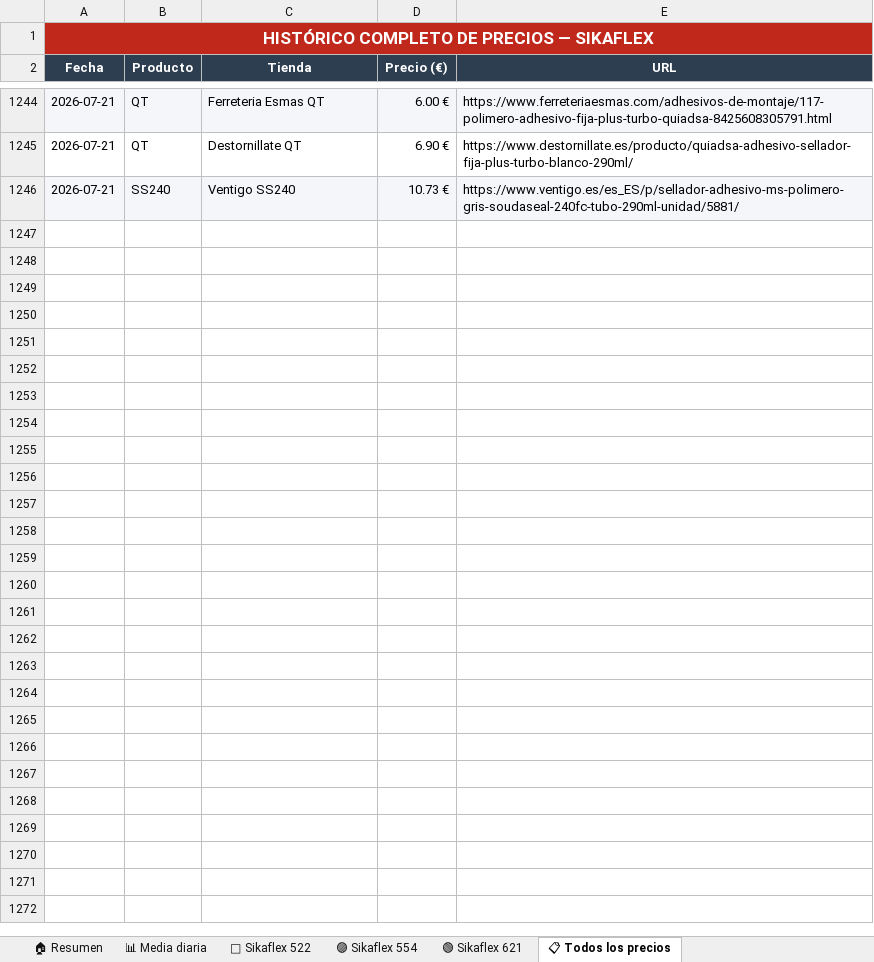
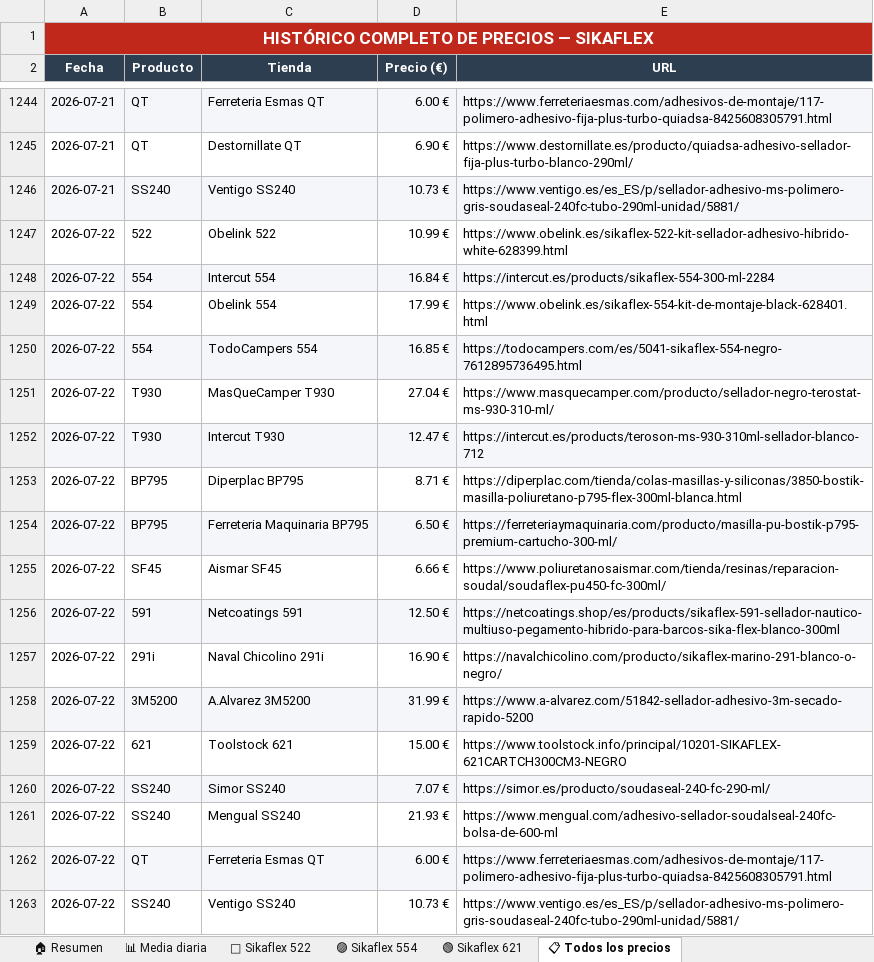
Before and after one commit to larri317/sikaflex-monitor, an Excel workbook: precios_sikaflex.xlsx, sheet 📋 Todos los precios, drawn as a sheet; only a part is shown, gaps mark what is left out; values as stored, in another font and other column widths than the file's, no borders; the diff names each change by its address in the sheet, - before the commit and + after, or states it on an @@ line.

```diff
--- a/precios_sikaflex.xlsx (sheet 📋 Todos los precios)
+++ b/precios_sikaflex.xlsx (sheet 📋 Todos los precios)
+row 1247: 2026-07-22 | 522 | Obelink 522 | 10.99 € | https://www.obelink.es/sikaflex-522-kit-sellador-adhesivo-hibrido-white-628399.html
+row 1248: 2026-07-22 | 554 | Intercut 554 | 16.84 € | https://intercut.es/products/sikaflex-554-300-ml-2284
+row 1249: 2026-07-22 | 554 | Obelink 554 | 17.99 € | https://www.obelink.es/sikaflex-554-kit-de-montaje-black-628401.html
+row 1250: 2026-07-22 | 554 | TodoCampers 554 | 16.85 € | https://todocampers.com/es/5041-sikaflex-554-negro-7612895736495.html
+row 1251: 2026-07-22 | T930 | MasQueCamper T930 | 27.04 € | https://www.masquecamper.com/producto/sellador-negro-terostat-ms-930-310-ml/
+row 1252: 2026-07-22 | T930 | Intercut T930 | 12.47 € | https://intercut.es/products/teroson-ms-930-310ml-sellador-blanco-712
+row 1253: 2026-07-22 | BP795 | Diperplac BP795 | 8.71 € | https://diperplac.com/tienda/colas-masillas-y-siliconas/3850-bostik-masilla-poliuretano-p795-flex-300ml-blanca.html
+row 1254: 2026-07-22 | BP795 | Ferreteria Maquinaria BP795 | 6.50 € | https://ferreteriaymaquinaria.com/producto/masilla-pu-bostik-p795-premium-cartucho-300-ml/
+row 1255: 2026-07-22 | SF45 | Aismar SF45 | 6.66 € | https://www.poliuretanosaismar.com/tienda/resinas/reparacion-soudal/soudaflex-pu450-fc-300ml/
+row 1256: 2026-07-22 | 591 | Netcoatings 591 | 12.50 € | https://netcoatings.shop/es/products/sikaflex-591-sellador-nautico-multiuso-pegamento-hibrido-para-barcos-sika-flex-blanco-300ml
+row 1257: 2026-07-22 | 291i | Naval Chicolino 291i | 16.90 € | https://navalchicolino.com/producto/sikaflex-marino-291-blanco-o-negro/
+row 1258: 2026-07-22 | 3M5200 | A.Alvarez 3M5200 | 31.99 € | https://www.a-alvarez.com/51842-sellador-adhesivo-3m-secado-rapido-5200
+row 1259: 2026-07-22 | 621 | Toolstock 621 | 15.00 € | https://www.toolstock.info/principal/10201-SIKAFLEX-621CARTCH300CM3-NEGRO
+row 1260: 2026-07-22 | SS240 | Simor SS240 | 7.07 € | https://simor.es/producto/soudaseal-240-fc-290-ml/
+row 1261: 2026-07-22 | SS240 | Mengual SS240 | 21.93 € | https://www.mengual.com/adhesivo-sellador-soudalseal-240fc-bolsa-de-600-ml
+row 1262: 2026-07-22 | QT | Ferreteria Esmas QT | 6.00 € | https://www.ferreteriaesmas.com/adhesivos-de-montaje/117-polimero-adhesivo-fija-plus-turbo-quiadsa-8425608305791.html
+row 1263: 2026-07-22 | SS240 | Ventigo SS240 | 10.73 € | https://www.ventigo.es/es_ES/p/sellador-adhesivo-ms-polimero-gris-soudaseal-240fc-tubo-290ml-unidad/5881/
```
Also changed, not shown: sheet 🏠 Resumen, sheet 🟢 Sikaflex 621, sheet 📊 Media diaria, sheet 🔵 Sikaflex 522, sheet 🟣 Sikaflex 554, charts or pictures, 1 other file.
